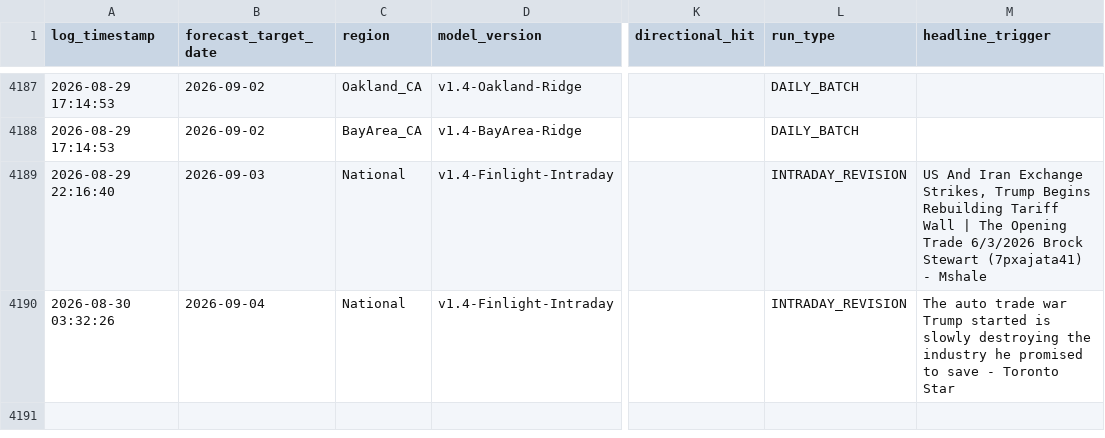
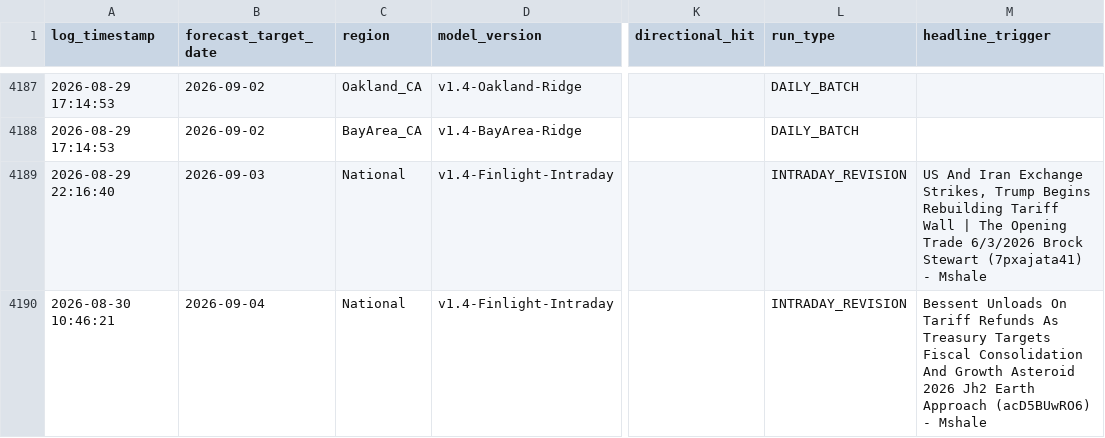
Before and after one commit to KoshiirRa/midgley, a CSV file: data/prediction_history.csv, drawn as a sheet; only a part is shown, gaps mark what is left out; the diff names each change by its address in the sheet, - before the commit and + after, or states it on an @@ line.

```diff
--- a/data/prediction_history.csv
+++ b/data/prediction_history.csv
-A4190 (log_timestamp): 2026-08-30 03:32:26
+A4190 (log_timestamp): 2026-08-30 10:46:21
-M4190 (headline_trigger): The auto trade war Trump started is slowly destroying the industry he promised to save - Toronto Star
+M4190 (headline_trigger): Bessent Unloads On Tariff Refunds As Treasury Targets Fiscal Consolidation And Growth Asteroid 2026 Jh2 Earth Approach (acD5BUwRO6) - Mshale
```
Also changed, not shown: 22 other files.
